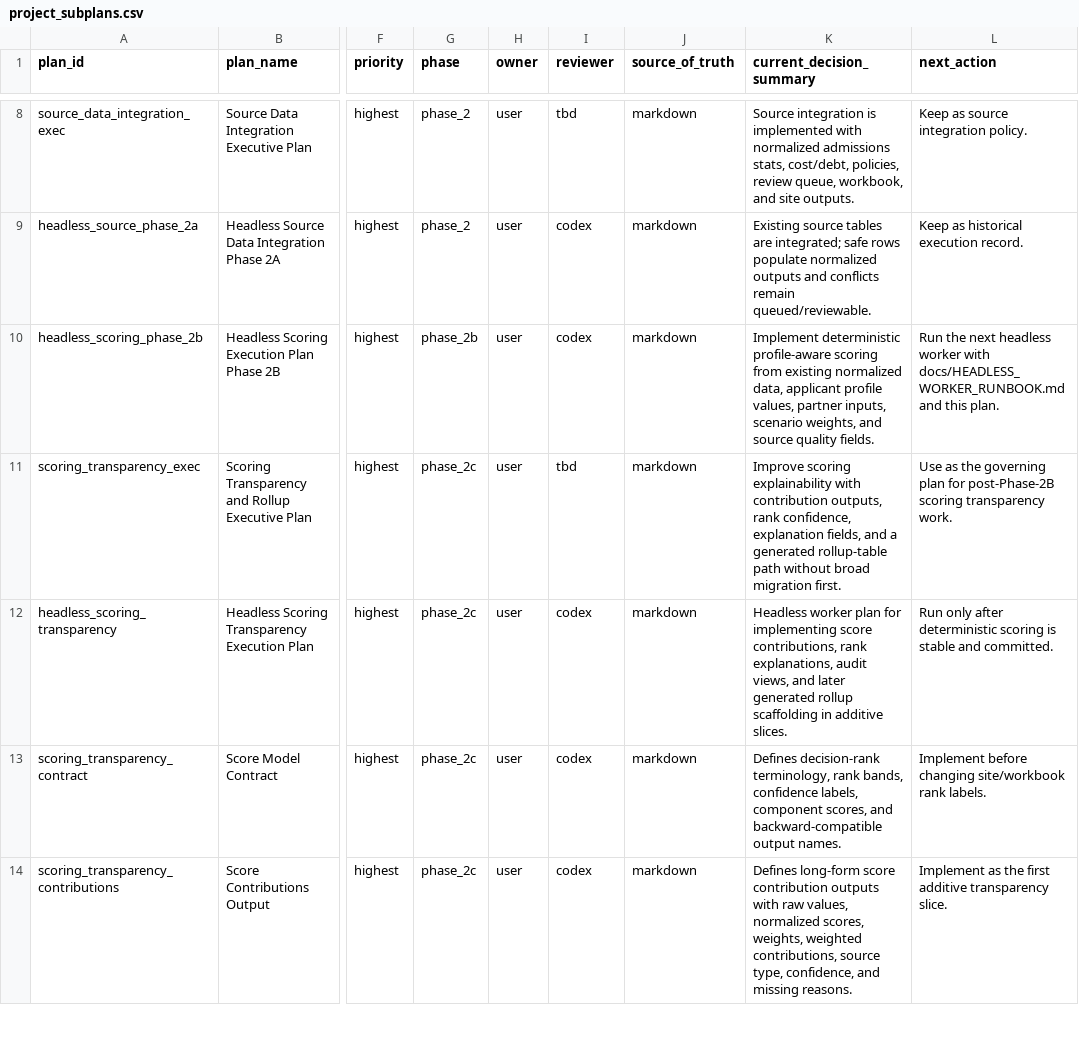
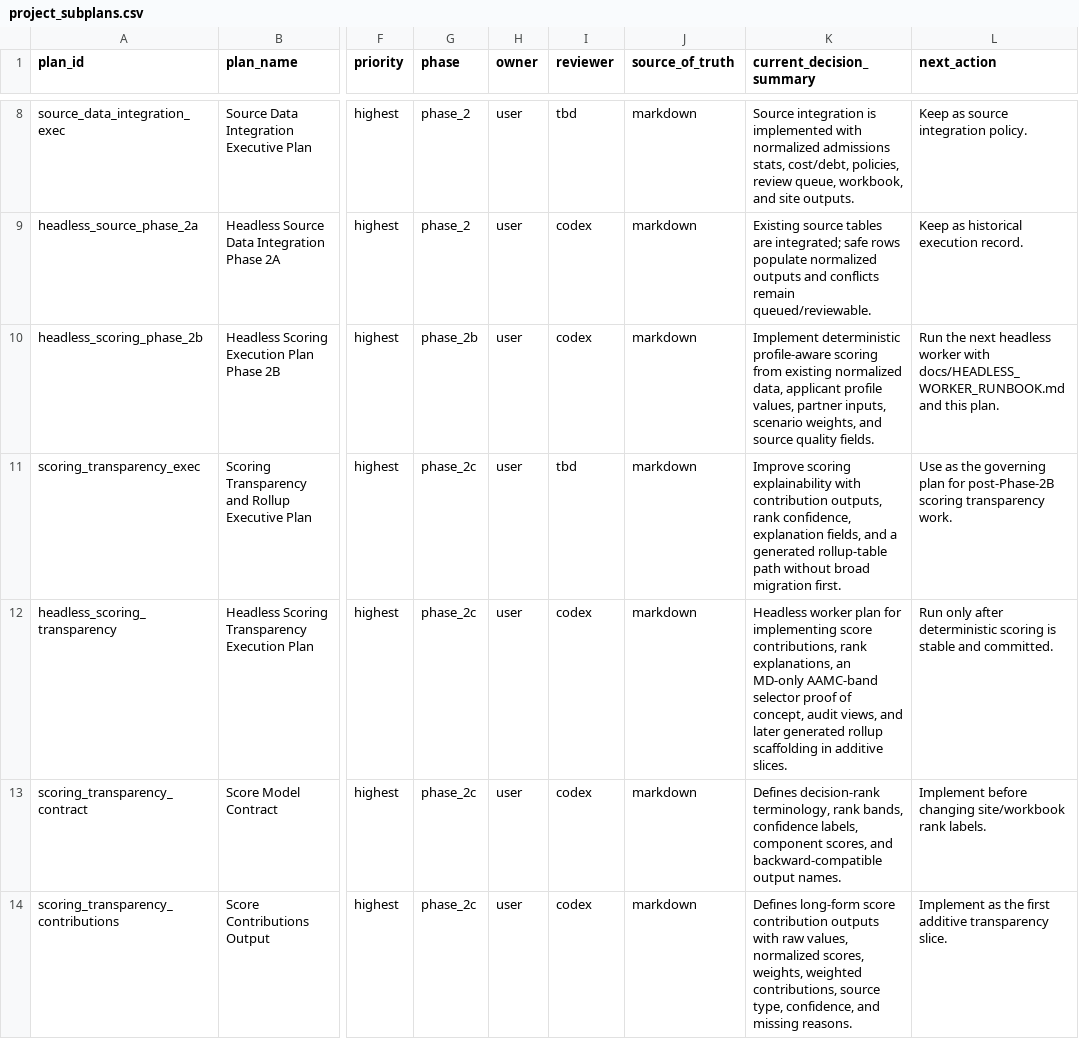
Before and after one commit to justin-napolitano/med-school-ranker, a CSV file: data/project_subplans.csv, drawn as a sheet; only a part is shown, gaps mark what is left out; the diff covers the shown part only; the diff names each change by its address in the sheet, - before the commit and + after, or states it on an @@ line.

Commit message:
Scope MD selector scoring proof of concept

```diff
--- a/data/project_subplans.csv
+++ b/data/project_subplans.csv
-K12 (current_decision_summary): …rank explanations, audit views,…
+K12 (current_decision_summary): …rank explanations, an MD-only AAMC-band selector proof of concept, audit views,…
```
Also changed, not shown: 2 edited cells elsewhere in this file, 4 other files.
